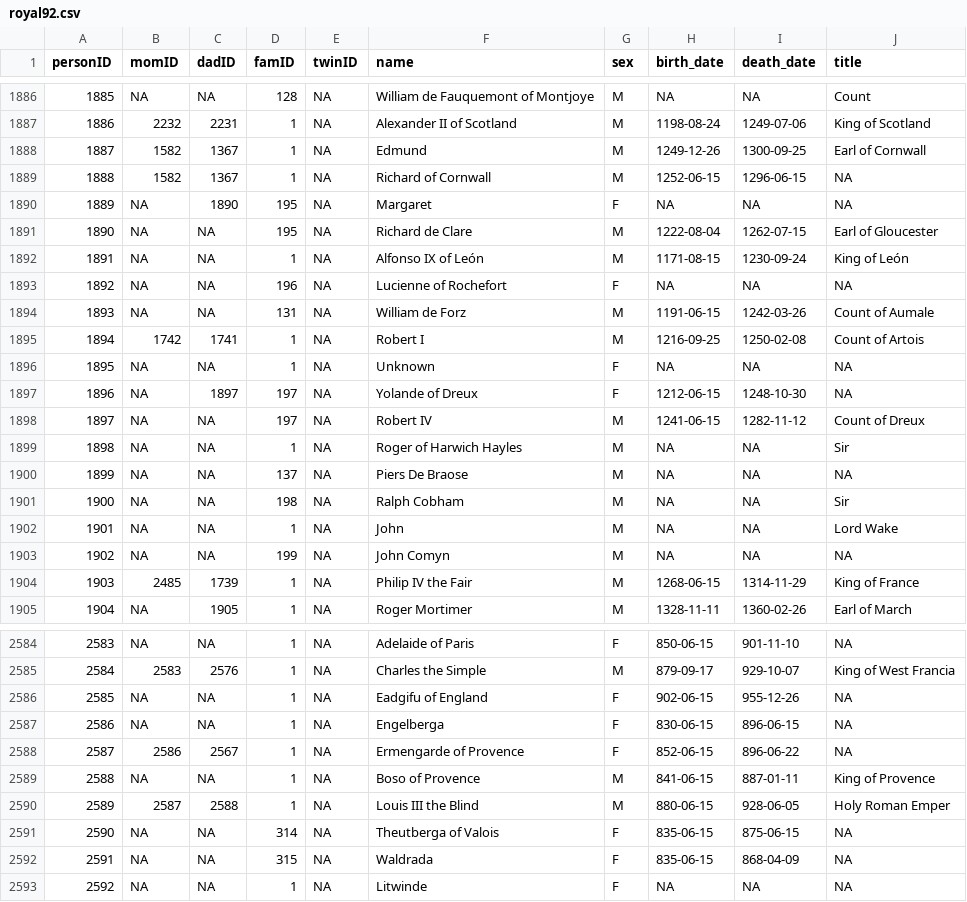
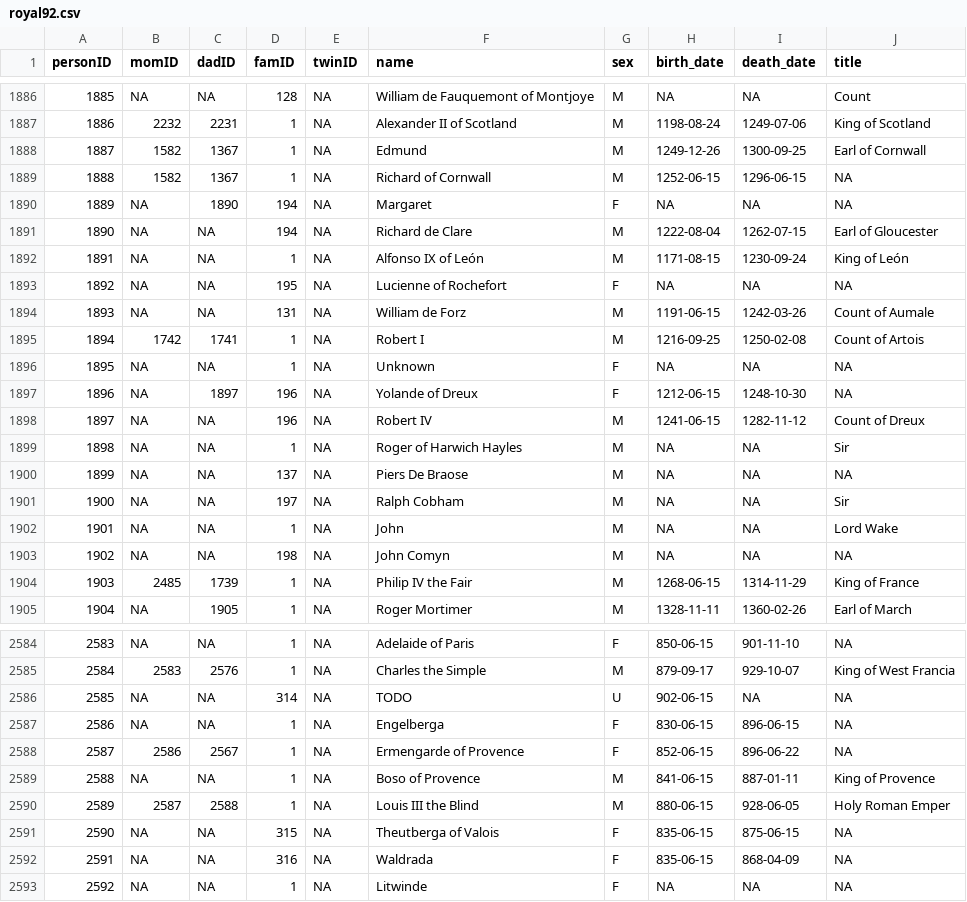
Before and after one commit to R-Computing-Lab/tidygedcom, a CSV file: data-raw/royal92/royal92.csv, drawn as a sheet; only a part is shown, gaps mark what is left out; the diff covers the shown part only.

```diff
--- a/data-raw/royal92/royal92.csv
+++ b/data-raw/royal92/royal92.csv
@@ -1889,6 +1889,6 @@ personID,momID,dadID,famID,twinID,name,sex,birth_date,death_date,title
 1888,1582,1367,1,NA,Richard of Cornwall,M,1252-06-15,1296-06-15,NA
-1889,NA,1890,195,NA,Margaret,F,NA,NA,NA
-1890,NA,NA,195,NA,Richard de Clare,M,1222-08-04,1262-07-15,Earl of Gloucester
+1889,NA,1890,194,NA,Margaret,F,NA,NA,NA
+1890,NA,NA,194,NA,Richard de Clare,M,1222-08-04,1262-07-15,Earl of Gloucester
 1891,NA,NA,1,NA,Alfonso IX of León,M,1171-08-15,1230-09-24,King of León
-1892,NA,NA,196,NA,Lucienne of Rochefort,F,NA,NA,NA
+1892,NA,NA,195,NA,Lucienne of Rochefort,F,NA,NA,NA
 1893,NA,NA,131,NA,William de Forz,M,1191-06-15,1242-03-26,Count of Aumale
@@ -1896,9 +1896,9 @@ personID,momID,dadID,famID,twinID,name,sex,birth_date,death_date,title
 1895,NA,NA,1,NA,Unknown,F,NA,NA,NA
-1896,NA,1897,197,NA,Yolande of Dreux,F,1212-06-15,1248-10-30,NA
-1897,NA,NA,197,NA,Robert IV,M,1241-06-15,1282-11-12,Count of Dreux
+1896,NA,1897,196,NA,Yolande of Dreux,F,1212-06-15,1248-10-30,NA
+1897,NA,NA,196,NA,Robert IV,M,1241-06-15,1282-11-12,Count of Dreux
 1898,NA,NA,1,NA,Roger of Harwich Hayles,M,NA,NA,Sir
 1899,NA,NA,137,NA,Piers De Braose,M,NA,NA,NA
-1900,NA,NA,198,NA,Ralph Cobham,M,NA,NA,Sir
+1900,NA,NA,197,NA,Ralph Cobham,M,NA,NA,Sir
 1901,NA,NA,1,NA,John,M,NA,NA,Lord Wake
-1902,NA,NA,199,NA,John Comyn,M,NA,NA,NA
+1902,NA,NA,198,NA,John Comyn,M,NA,NA,NA
 1903,2485,1739,1,NA,Philip IV the Fair,M,1268-06-15,1314-11-29,King of France
@@ -2585,3 +2585,3 @@ personID,momID,dadID,famID,twinID,name,sex,birth_date,death_date,title
 2584,2583,2576,1,NA,Charles the Simple,M,879-09-17,929-10-07,King of West Francia
-2585,NA,NA,1,NA,Eadgifu of England,F,902-06-15,955-12-26,NA
+2585,NA,NA,314,NA,TODO,U,902-06-15,NA,NA
 2586,NA,NA,1,NA,Engelberga,F,830-06-15,896-06-15,NA
@@ -2590,4 +2590,4 @@ personID,momID,dadID,famID,twinID,name,sex,birth_date,death_date,title
 2589,2587,2588,1,NA,Louis III the Blind,M,880-06-15,928-06-05,Holy Roman Emper
-2590,NA,NA,314,NA,Theutberga of Valois,F,835-06-15,875-06-15,NA
-2591,NA,NA,315,NA,Waldrada,F,835-06-15,868-04-09,NA
+2590,NA,NA,315,NA,Theutberga of Valois,F,835-06-15,875-06-15,NA
+2591,NA,NA,316,NA,Waldrada,F,835-06-15,868-04-09,NA
 2592,NA,NA,1,NA,Litwinde,F,NA,NA,NA
```
Also changed, not shown: 150 edited cells elsewhere in this file, 2 other files.
